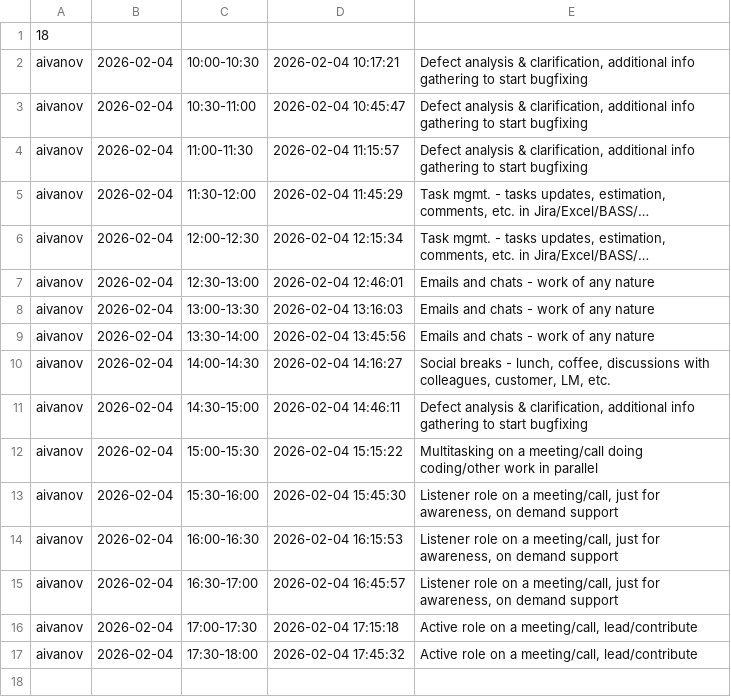
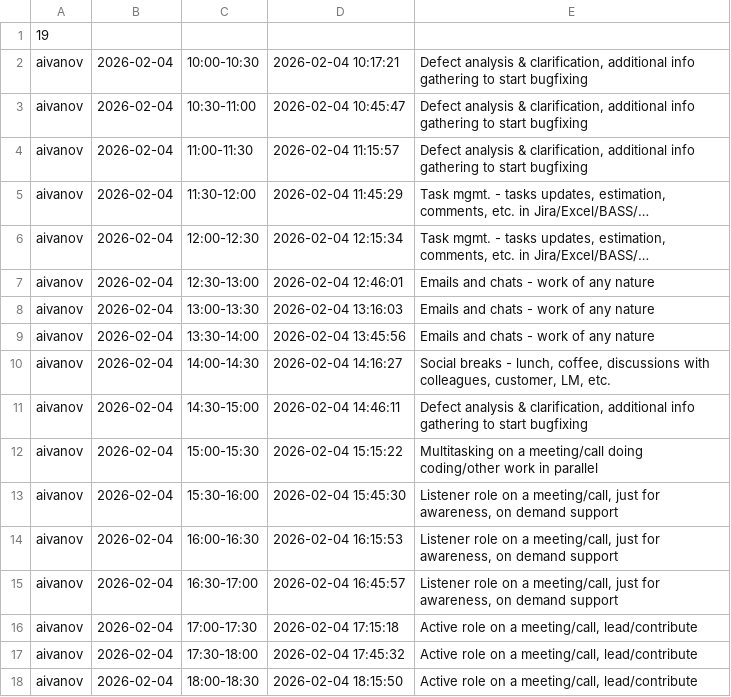
Before and after one commit to ShishalovMV/task-tracker-data, a CSV file: aivanov_work_log.csv, drawn as a sheet.

Commit message:
Update aivanov_work_log.csv (version 19)

```diff
--- a/aivanov_work_log.csv
+++ b/aivanov_work_log.csv
@@ -1,2 +1,2 @@
-18
+19
 aivanov|2026-02-04|10:00-10:30|2026-02-04 10:17:21|Defect analysis & clarification, additional info gathering to start bugfixing
@@ -17 +17,2 @@ aivanov|2026-02-04|17:00-17:30|2026-02-04 17:15:18|Active role on a meeting/call
 aivanov|2026-02-04|17:30-18:00|2026-02-04 17:45:32|Active role on a meeting/call, lead/contribute
+aivanov|2026-02-04|18:00-18:30|2026-02-04 18:15:50|Active role on a meeting/call, lead/contribute
```
